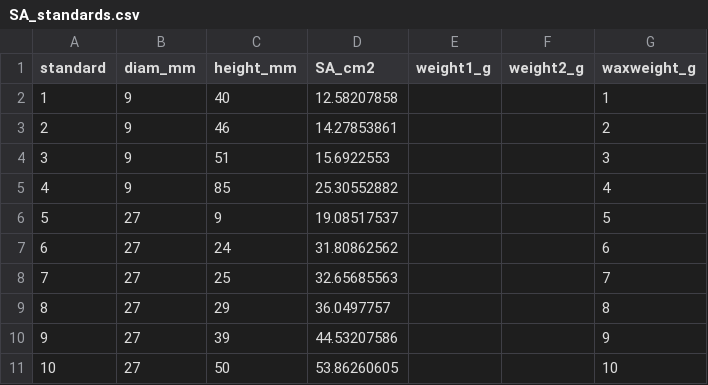
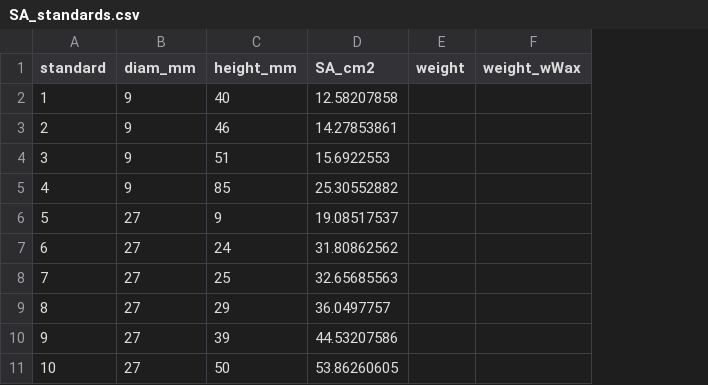
Before and after one commit to njsilbiger/Oki_TPC_PI, a CSV file: Data/SA_standards.csv, drawn as a sheet; removed rows and columns are numbered as before the commit, all else as after; the diff names each change by its address in the sheet, - before the commit and + after, or states it on an @@ line.

```diff
--- a/Data/SA_standards.csv
+++ b/Data/SA_standards.csv
-column E (weight1_g), empty
-column F (weight2_g), empty
-column G (waxweight_g), rows 2-11: 1 | 2 | 3 | 4 | 5 | 6 | 7 | 8 | 9 | 10
+column E (weight), empty
+column F (weight_wWax), empty
```
Also changed, not shown: 1 other file.
